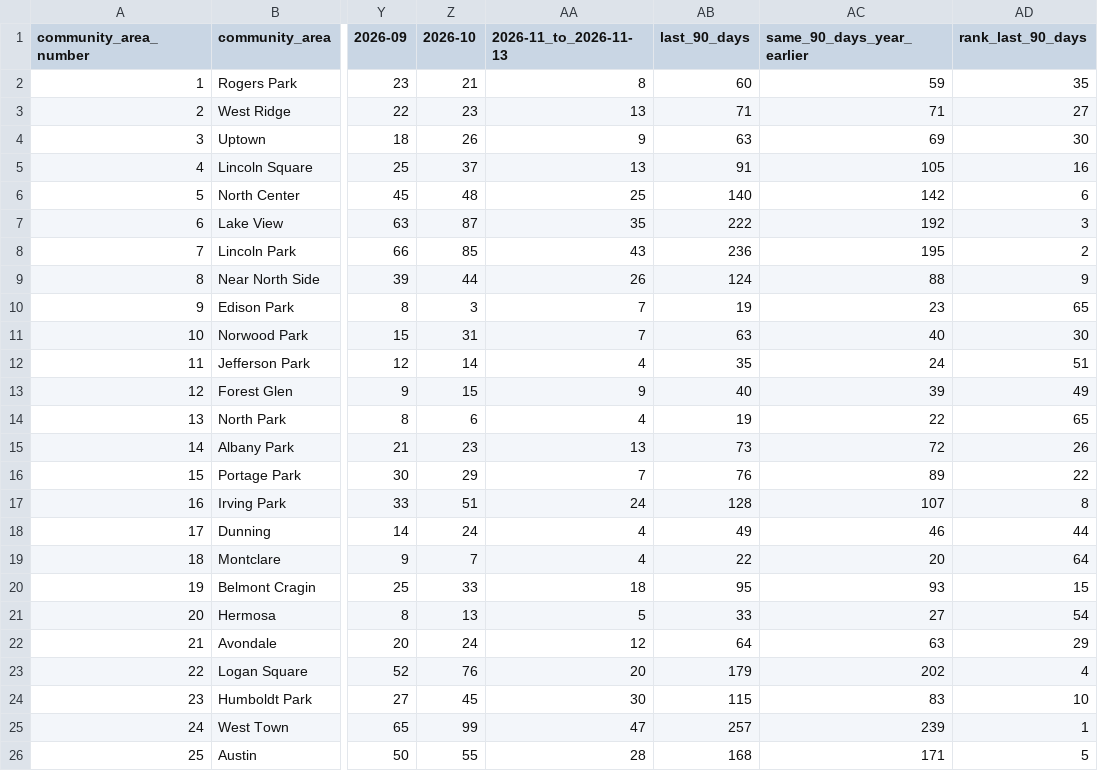
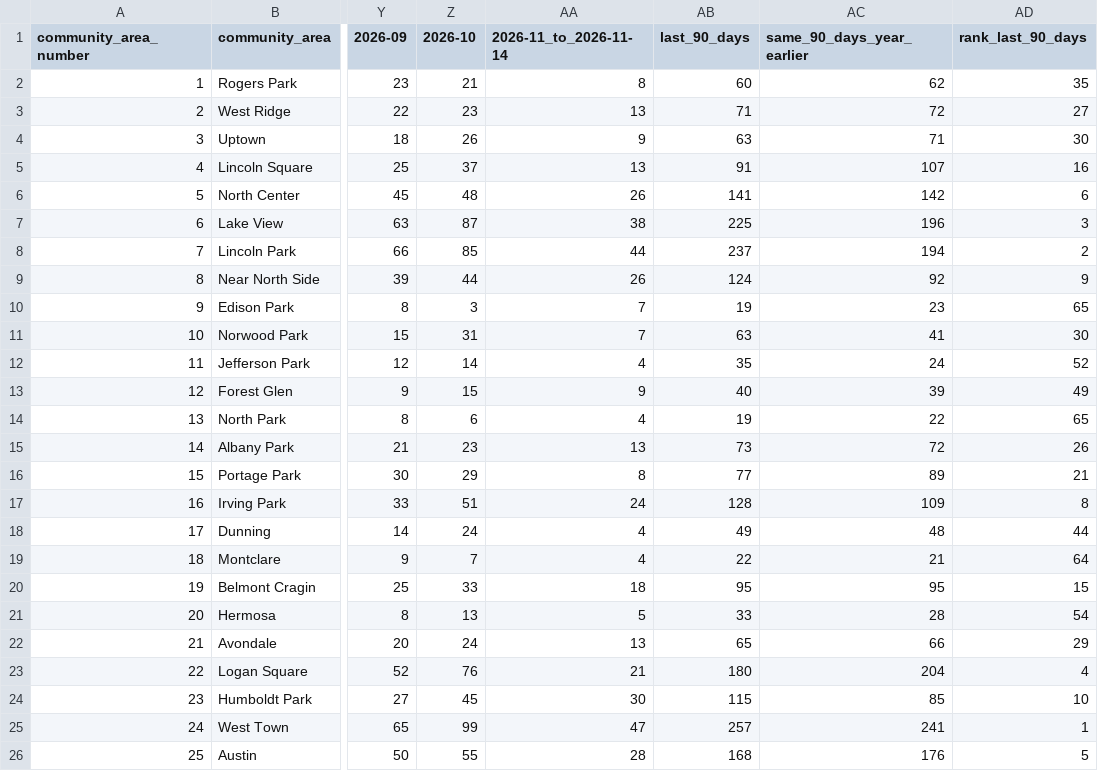
Before and after one commit to proofnotfluff-a11y/Proofnotfluff-pins, a CSV file: docs/chicago-dumpster-permits/chicago-dumpster-permits-by-community-area.csv, drawn as a sheet; only a part is shown, gaps mark what is left out; the diff covers the shown part only; the diff names each change by its address in the sheet, - before the commit and + after, or states it on an @@ line.

Commit message:
Chicago dumpster permit counts 2026-11-15

```diff
--- a/docs/chicago-dumpster-permits/chicago-dumpster-permits-by-community-area.csv
+++ b/docs/chicago-dumpster-permits/chicago-dumpster-permits-by-community-area.csv
-AA1: 2026-11_to_2026-11-13
+AA1: 2026-11_to_2026-11-14
-AC2 (same_90_days_year_earlier): 59
+AC2 (same_90_days_year_earlier): 62
-AC3 (same_90_days_year_earlier): 71
+AC3 (same_90_days_year_earlier): 72
-AC4 (same_90_days_year_earlier): 69
+AC4 (same_90_days_year_earlier): 71
-AC5 (same_90_days_year_earlier): 105
+AC5 (same_90_days_year_earlier): 107
-AA6 (2026-11_to_2026-11-14): 25
+AA6 (2026-11_to_2026-11-14): 26
-AB6 (last_90_days): 140
+AB6 (last_90_days): 141
-AA7 (2026-11_to_2026-11-14): 35
+AA7 (2026-11_to_2026-11-14): 38
-AB7 (last_90_days): 222
+AB7 (last_90_days): 225
-AC7 (same_90_days_year_earlier): 192
+AC7 (same_90_days_year_earlier): 196
-AA8 (2026-11_to_2026-11-14): 43
+AA8 (2026-11_to_2026-11-14): 44
-AB8 (last_90_days): 236
+AB8 (last_90_days): 237
-AC8 (same_90_days_year_earlier): 195
+AC8 (same_90_days_year_earlier): 194
-AC9 (same_90_days_year_earlier): 88
+AC9 (same_90_days_year_earlier): 92
-AC11 (same_90_days_year_earlier): 40
+AC11 (same_90_days_year_earlier): 41
-AD12 (rank_last_90_days): 51
+AD12 (rank_last_90_days): 52
-AA16 (2026-11_to_2026-11-14): 7
+AA16 (2026-11_to_2026-11-14): 8
-AB16 (last_90_days): 76
+AB16 (last_90_days): 77
-AD16 (rank_last_90_days): 22
+AD16 (rank_last_90_days): 21
-AC17 (same_90_days_year_earlier): 107
+AC17 (same_90_days_year_earlier): 109
-AC18 (same_90_days_year_earlier): 46
+AC18 (same_90_days_year_earlier): 48
-AC19 (same_90_days_year_earlier): 20
+AC19 (same_90_days_year_earlier): 21
-AC20 (same_90_days_year_earlier): 93
+AC20 (same_90_days_year_earlier): 95
-AC21 (same_90_days_year_earlier): 27
+AC21 (same_90_days_year_earlier): 28
-AA22 (2026-11_to_2026-11-14): 12
+AA22 (2026-11_to_2026-11-14): 13
-AB22 (last_90_days): 64
+AB22 (last_90_days): 65
-AC22 (same_90_days_year_earlier): 63
+AC22 (same_90_days_year_earlier): 66
-AA23 (2026-11_to_2026-11-14): 20
+AA23 (2026-11_to_2026-11-14): 21
-AB23 (last_90_days): 179
+AB23 (last_90_days): 180
-AC23 (same_90_days_year_earlier): 202
+AC23 (same_90_days_year_earlier): 204
-AC24 (same_90_days_year_earlier): 83
+AC24 (same_90_days_year_earlier): 85
-AC25 (same_90_days_year_earlier): 239
+AC25 (same_90_days_year_earlier): 241
-AC26 (same_90_days_year_earlier): 171
+AC26 (same_90_days_year_earlier): 176
```
Also changed, not shown: 36 edited cells elsewhere in this file, 5 other files.
